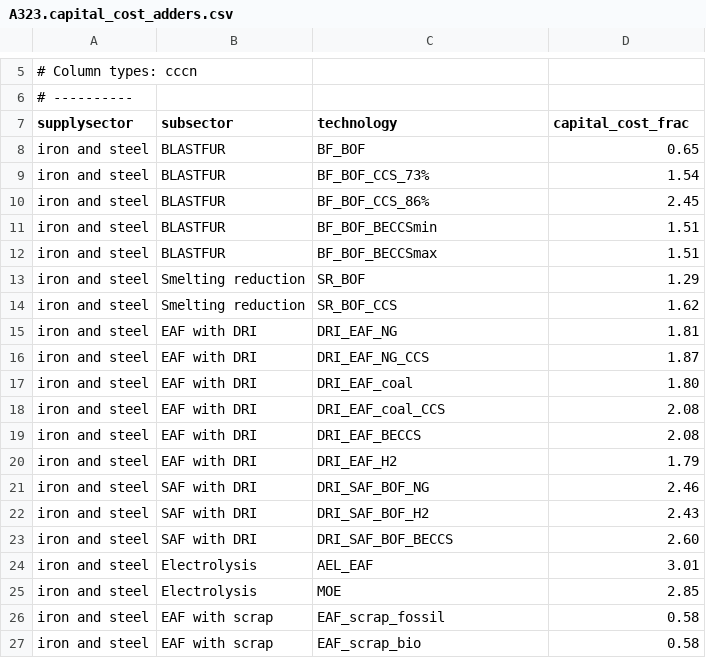
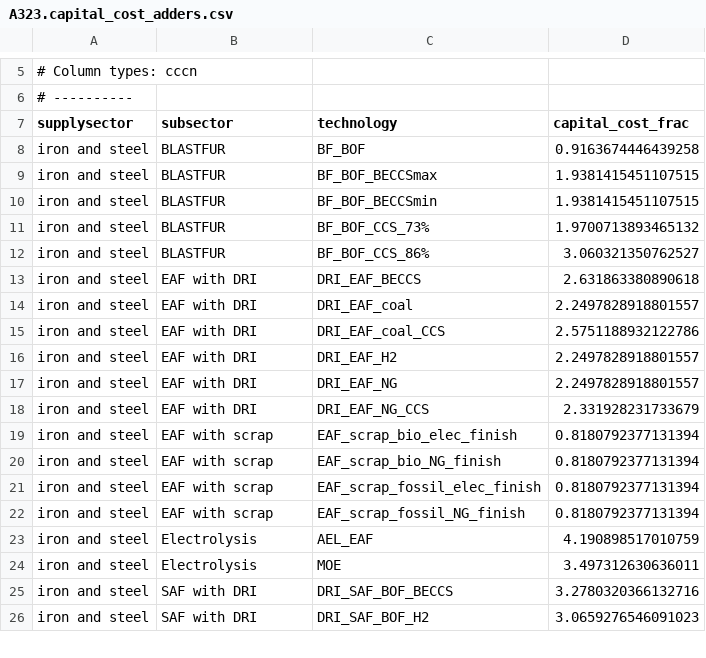
Before and after one commit to russellhz/gcam-core, a CSV file: input/gcamdata/inst/extdata/energy/A323.capital_cost_adders.csv, drawn as a sheet; only a part is shown, gaps mark what is left out; the diff covers the shown part only.

```diff
--- a/input/gcamdata/inst/extdata/energy/A323.capital_cost_adders.csv
+++ b/input/gcamdata/inst/extdata/energy/A323.capital_cost_adders.csv
@@ -7,21 +7,20 @@
 supplysector,subsector,technology,capital_cost_frac
-iron and steel,BLASTFUR,BF_BOF,0.65
-iron and steel,BLASTFUR,BF_BOF_CCS_73%,1.54
-iron and steel,BLASTFUR,BF_BOF_CCS_86%,2.45
-iron and steel,BLASTFUR,BF_BOF_BECCSmin,1.51
-iron and steel,BLASTFUR,BF_BOF_BECCSmax,1.51
-iron and steel,Smelting reduction,SR_BOF,1.29
-iron and steel,Smelting reduction,SR_BOF_CCS,1.62
-iron and steel,EAF with DRI,DRI_EAF_NG,1.81
-iron and steel,EAF with DRI,DRI_EAF_NG_CCS,1.87
-iron and steel,EAF with DRI,DRI_EAF_coal,1.80
-iron and steel,EAF with DRI,DRI_EAF_coal_CCS,2.08
-iron and steel,EAF with DRI,DRI_EAF_BECCS,2.08
-iron and steel,EAF with DRI,DRI_EAF_H2,1.79
-iron and steel,SAF with DRI,DRI_SAF_BOF_NG,2.46
-iron and steel,SAF with DRI,DRI_SAF_BOF_H2,2.43
-iron and steel,SAF with DRI,DRI_SAF_BOF_BECCS,2.60
-iron and steel,Electrolysis,AEL_EAF,3.01
-iron and steel,Electrolysis,MOE,2.85
-iron and steel,EAF with scrap,EAF_scrap_fossil,0.58
-iron and steel,EAF with scrap,EAF_scrap_bio,0.58
+iron and steel,BLASTFUR,BF_BOF,0.9163674446439258
+iron and steel,BLASTFUR,BF_BOF_BECCSmax,1.9381415451107515
+iron and steel,BLASTFUR,BF_BOF_BECCSmin,1.9381415451107515
+iron and steel,BLASTFUR,BF_BOF_CCS_73%,1.9700713893465132
+iron and steel,BLASTFUR,BF_BOF_CCS_86%,3.060321350762527
+iron and steel,EAF with DRI,DRI_EAF_BECCS,2.631863380890618
+iron and steel,EAF with DRI,DRI_EAF_coal,2.2497828918801557
+iron and steel,EAF with DRI,DRI_EAF_coal_CCS,2.5751188932122786
+iron and steel,EAF with DRI,DRI_EAF_H2,2.2497828918801557
+iron and steel,EAF with DRI,DRI_EAF_NG,2.2497828918801557
+iron and steel,EAF with DRI,DRI_EAF_NG_CCS,2.331928231733679
+iron and steel,EAF with scrap,EAF_scrap_bio_elec_finish,0.8180792377131394
+iron and steel,EAF with scrap,EAF_scrap_bio_NG_finish,0.8180792377131394
+iron and steel,EAF with scrap,EAF_scrap_fossil_elec_finish,0.8180792377131394
+iron and steel,EAF with scrap,EAF_scrap_fossil_NG_finish,0.8180792377131394
+iron and steel,Electrolysis,AEL_EAF,4.190898517010759
+iron and steel,Electrolysis,MOE,3.497312630636011
+iron and steel,SAF with DRI,DRI_SAF_BOF_BECCS,3.2780320366132716
+iron and steel,SAF with DRI,DRI_SAF_BOF_H2,3.0659276546091023
```
Also changed, not shown: 3 added rows elsewhere in this file, input/gcamdata/inst/extdata/emissions/CEDS/CEDS_sector_tech_combustion_revised.csv, input/gcamdata/inst/extdata/emissions/mappings/ind_subsector_revised.csv, 13 other files.
